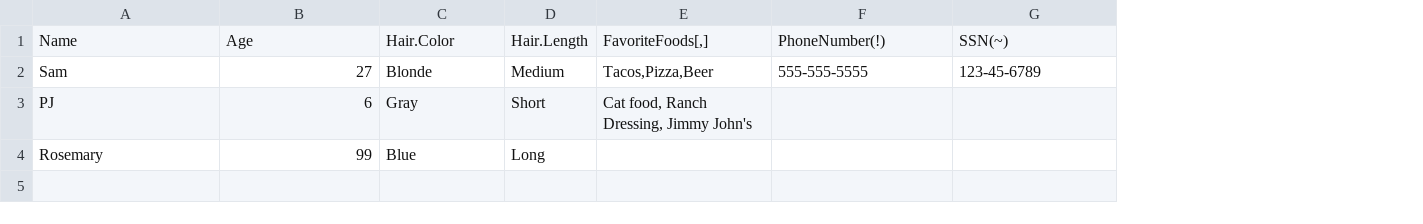
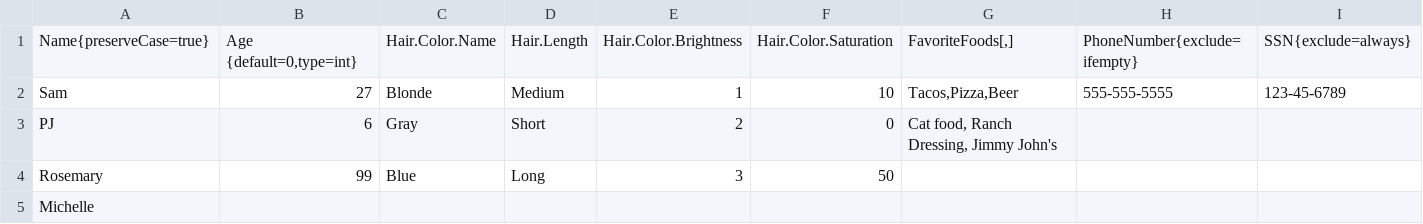
Before and after one commit to samuelemaus/better_csv_to_json, a CSV file: resources/people.csv, drawn as a sheet; removed rows and columns are numbered as before the commit, all else as after; the diff names each change by its address in the sheet, - before the commit and + after, or states it on an @@ line.

```diff
--- a/resources/people.csv
+++ b/resources/people.csv
+column E, rows 2-4: 1 | 2 | 3
+column F, rows 2-4: 10 | 0 | 50
-row 1: Name | Age | Hair.Color | Hair.Length | FavoriteFoods[,] | PhoneNumber(!) | SSN(~)
+row 1: Name{preserveCase=true} | Age {default=0,type=int} | Hair.Color.Name | Hair.Length | Hair.Color.Brightness | Hair.Color.Saturation | FavoriteFoods[,] | PhoneNumber{exclude=ifempty} | SSN{exclude=always}
+row 5: Michelle
```
Also changed, not shown: 14 other files.
